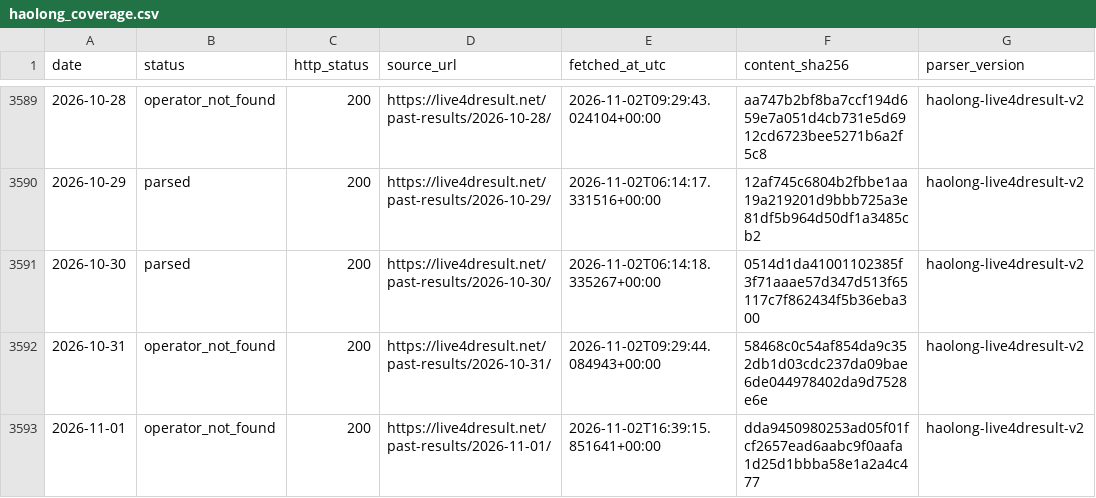
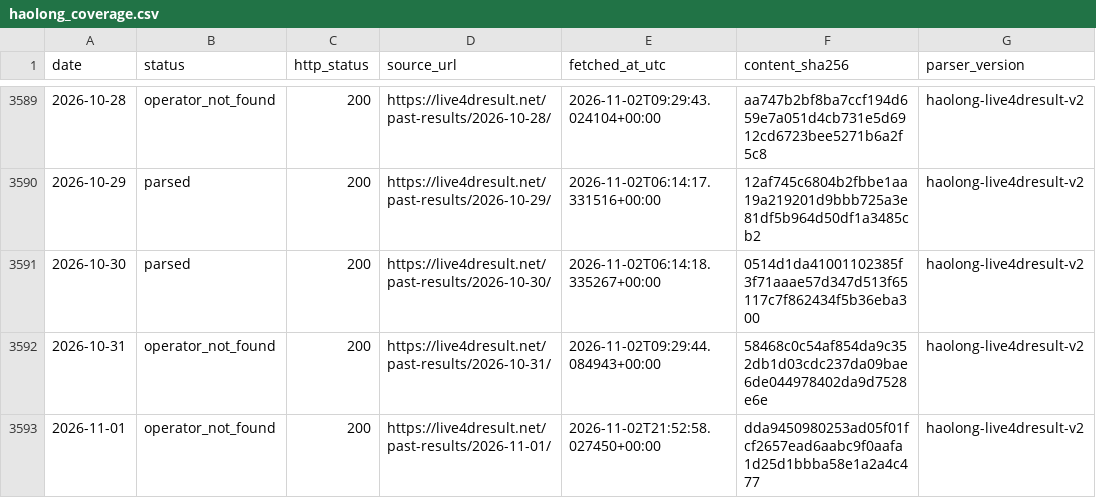
Before and after one commit to riverbird83/malaysia-4d, a CSV file: data/audit/haolong_coverage.csv, drawn as a sheet; only a part is shown, gaps mark what is left out; the diff names each change by its address in the sheet, - before the commit and + after, or states it on an @@ line.

```diff
--- a/data/audit/haolong_coverage.csv
+++ b/data/audit/haolong_coverage.csv
-E3593 (fetched_at_utc): 2026-11-02T16:39:15.851641+00:00
+E3593 (fetched_at_utc): 2026-11-02T21:52:58.027450+00:00
```
